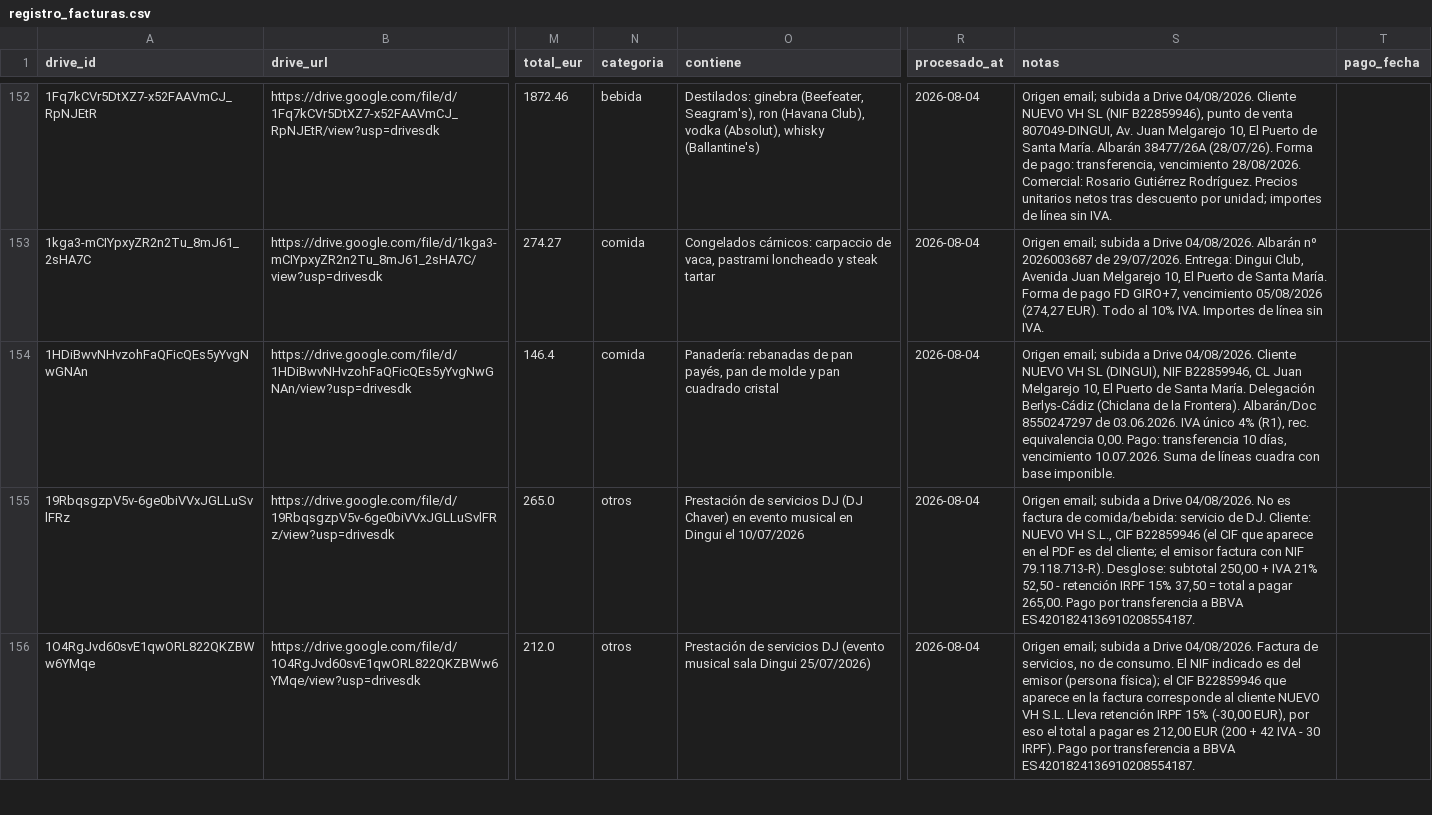
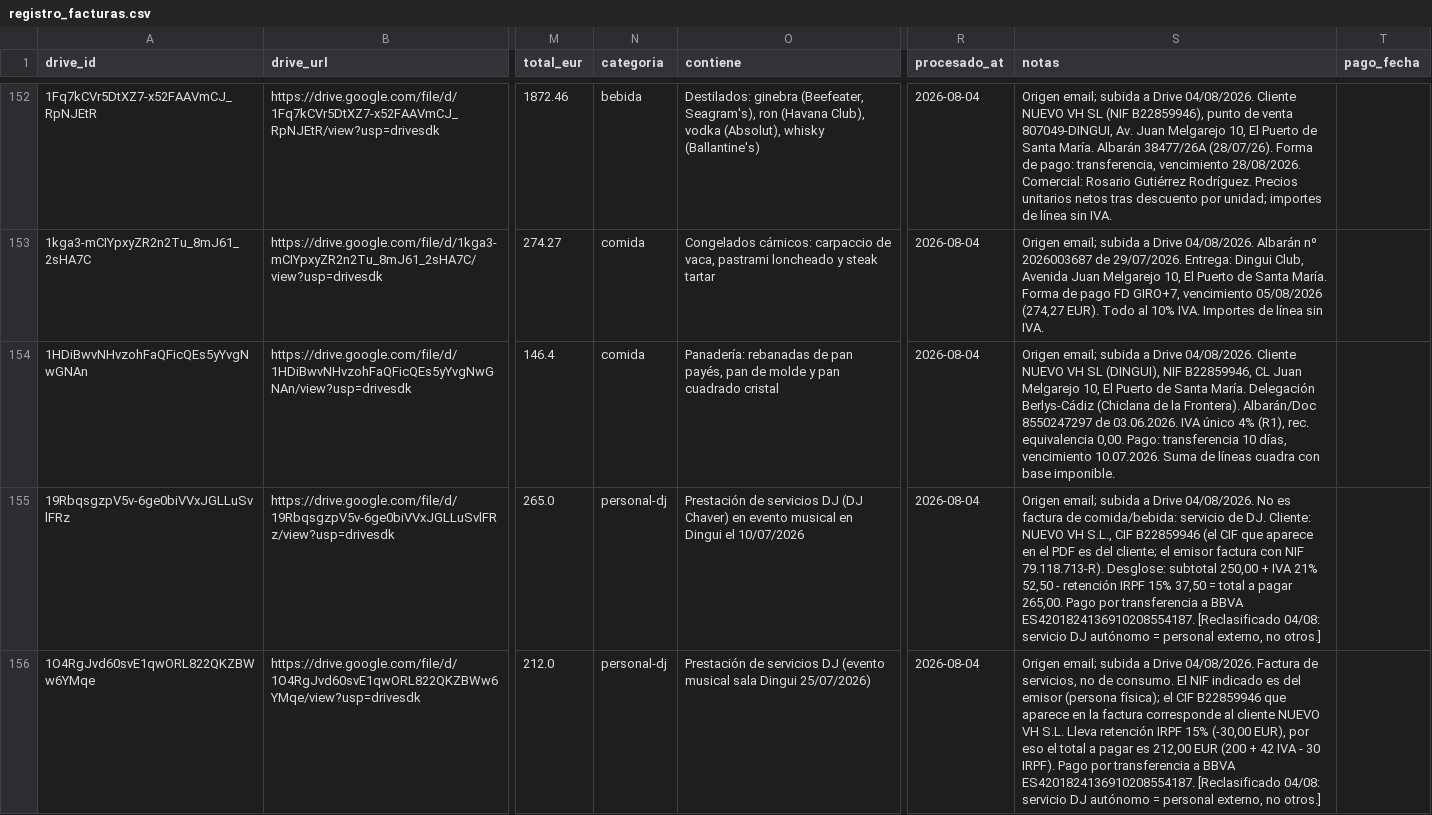
Before and after one commit to lcarvajalAtipik/dingui_kpis, a CSV file: data/facturas/registro_facturas.csv, drawn as a sheet; only a part is shown, gaps mark what is left out; the diff covers the shown part only; the diff names each change by its address in the sheet, - before the commit and + after, or states it on an @@ line.

```diff
--- a/data/facturas/registro_facturas.csv
+++ b/data/facturas/registro_facturas.csv
-N155:N156 (categoria): otros
+N155:N156 (categoria): personal-dj
-S155 (notas): …BBVA ES4201824136910208554187.
+S155 (notas): …BBVA ES4201824136910208554187. [Reclasificado 04/08: servicio DJ autónomo = personal externo, no otros.]
-S156 (notas): …BBVA ES4201824136910208554187.
+S156 (notas): …BBVA ES4201824136910208554187. [Reclasificado 04/08: servicio DJ autónomo = personal externo, no otros.]
```
Also changed, not shown: 2 edited cells elsewhere in this file, 4 other files.
